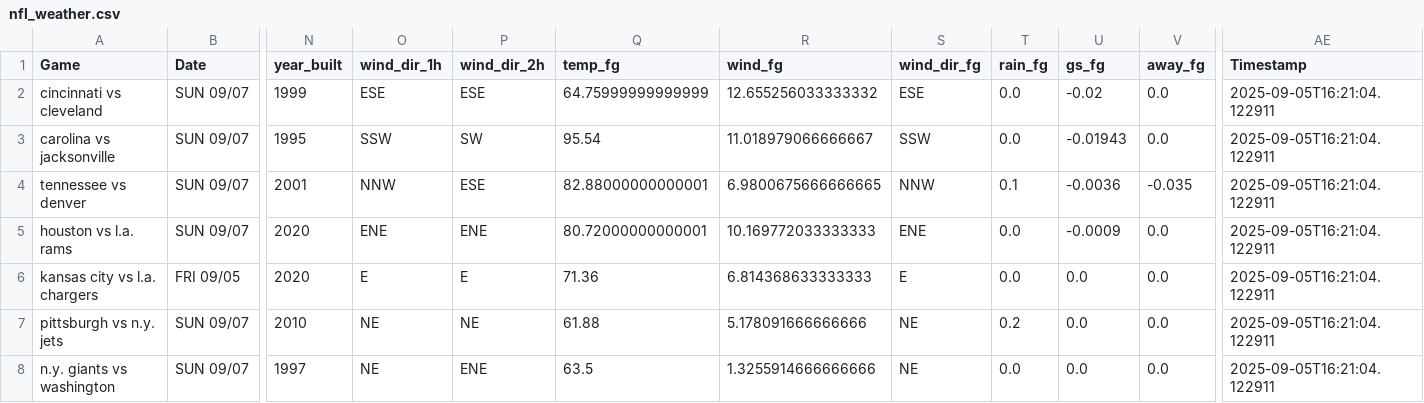
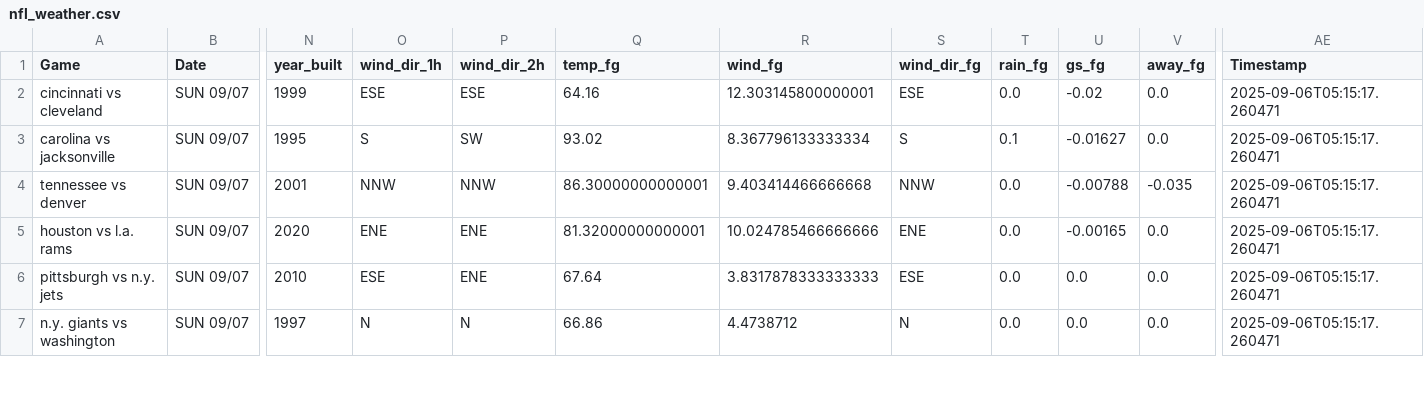
Before and after one commit to mslade50/football_weather, a CSV file: nfl_weather.csv, drawn as a sheet; only a part is shown, gaps mark what is left out; removed rows and columns are numbered as before the commit, all else as after; rows hold the shown columns only; the diff covers the shown part only; the diff names each change by its address in the sheet, - before the commit and + after, or states it on an @@ line.

Commit message:
Update nfl_weather.csv with Timestamp 2025-09-06T05:15:17.260471

```diff
--- a/nfl_weather.csv
+++ b/nfl_weather.csv
-Q2 (temp_fg): 64.75999999999999
+Q2 (temp_fg): 64.16
-R2 (wind_fg): 12.655256033333332
+R2 (wind_fg): 12.303145800000001
-AE2:AE5 (Timestamp): 2025-09-05T16:21:04.122911
+AE2:AE5 (Timestamp): 2025-09-06T05:15:17.260471
-O3 (wind_dir_1h): SSW
+O3 (wind_dir_1h): S
-Q3 (temp_fg): 95.54
+Q3 (temp_fg): 93.02
-R3 (wind_fg): 11.018979066666667
+R3 (wind_fg): 8.367796133333334
-S3 (wind_dir_fg): SSW
+S3 (wind_dir_fg): S
-T3 (rain_fg): 0.0
+T3 (rain_fg): 0.1
-U3 (gs_fg): -0.01943
+U3 (gs_fg): -0.01627
-P4 (wind_dir_2h): ESE
+P4 (wind_dir_2h): NNW
-Q4 (temp_fg): 82.88000000000001
+Q4 (temp_fg): 86.30000000000001
-R4 (wind_fg): 6.9800675666666665
+R4 (wind_fg): 9.403414466666668
-T4 (rain_fg): 0.1
+T4 (rain_fg): 0.0
-U4 (gs_fg): -0.0036
+U4 (gs_fg): -0.00788
-Q5 (temp_fg): 80.72000000000001
+Q5 (temp_fg): 81.32000000000001
-R5 (wind_fg): 10.169772033333333
+R5 (wind_fg): 10.024785466666666
-U5 (gs_fg): -0.0009
+U5 (gs_fg): -0.00165
-row 6: kansas city vs l.a. chargers | FRI 09/05 | 2020 | E | E | 71.36 | 6.814368633333333 | E | 0.0 | 0.0 | 0.0 | 2025-09-05T16:21:04.122911
-O6 (wind_dir_1h): NE
+O6 (wind_dir_1h): ESE
-P6 (wind_dir_2h): NE
+P6 (wind_dir_2h): ENE
-Q6 (temp_fg): 61.88
+Q6 (temp_fg): 67.64
-R6 (wind_fg): 5.178091666666666
+R6 (wind_fg): 3.8317878333333333
-S6 (wind_dir_fg): NE
+S6 (wind_dir_fg): ESE
-T6 (rain_fg): 0.2
+T6 (rain_fg): 0.0
-AE6:AE7 (Timestamp): 2025-09-05T16:21:04.122911
+AE6:AE7 (Timestamp): 2025-09-06T05:15:17.260471
-O7 (wind_dir_1h): NE
+O7 (wind_dir_1h): N
-P7 (wind_dir_2h): ENE
+P7 (wind_dir_2h): N
-Q7 (temp_fg): 63.5
+Q7 (temp_fg): 66.86
-R7 (wind_fg): 1.3255914666666666
+R7 (wind_fg): 4.4738712
-S7 (wind_dir_fg): NE
+S7 (wind_dir_fg): N
```
Also changed, not shown: 1 added row and 26 edited cells elsewhere in this file.
